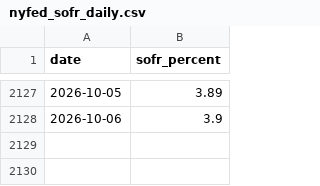
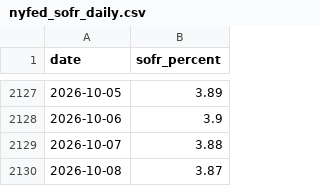
Before and after one commit to nathancouturier/jkm-ttf-arbitrage, a CSV file: data/cache/nyfed_sofr_daily.csv, drawn as a sheet; only a part is shown, gaps mark what is left out; the diff names each change by its address in the sheet, - before the commit and + after, or states it on an @@ line.

```diff
--- a/data/cache/nyfed_sofr_daily.csv
+++ b/data/cache/nyfed_sofr_daily.csv
+row 2129: 2026-10-07 | 3.88
+row 2130: 2026-10-08 | 3.87
```
Also changed, not shown: data/cache/imf_usd_per_sdr_daily.csv, 8 other files.
